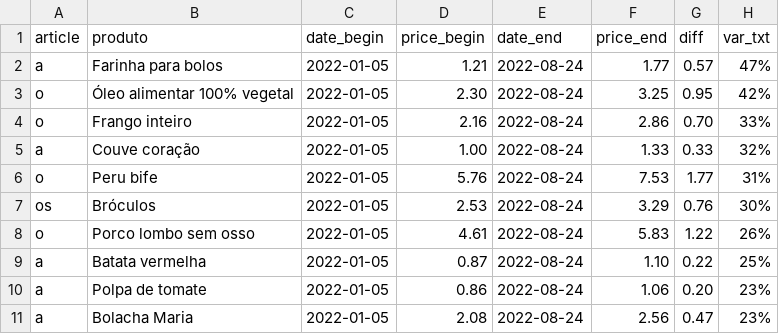
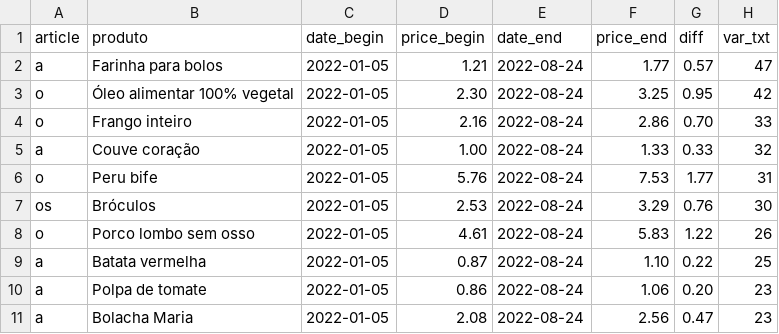
Before and after one commit to ruimgbarros/precos-api, a CSV file: prices_product.csv, drawn as a sheet.

Commit message:
fix %

```diff
--- a/prices_product.csv
+++ b/prices_product.csv
@@ -1,11 +1,11 @@
 article,produto,date_begin,price_begin,date_end,price_end,diff,var_txt
-a,Farinha para bolos,2022-01-05,1.21,2022-08-24,1.77,0.57,47%
-o,Óleo alimentar 100% vegetal,2022-01-05,2.30,2022-08-24,3.25,0.95,42%
-o,Frango inteiro,2022-01-05,2.16,2022-08-24,2.86,0.70,33%
-a,Couve coração,2022-01-05,1.00,2022-08-24,1.33,0.33,32%
-o,Peru bife,2022-01-05,5.76,2022-08-24,7.53,1.77,31%
-os,Bróculos,2022-01-05,2.53,2022-08-24,3.29,0.76,30%
-o,Porco lombo sem osso,2022-01-05,4.61,2022-08-24,5.83,1.22,26%
-a,Batata vermelha,2022-01-05,0.87,2022-08-24,1.10,0.22,25%
-a,Polpa de tomate,2022-01-05,0.86,2022-08-24,1.06,0.20,23%
-a,Bolacha Maria,2022-01-05,2.08,2022-08-24,2.56,0.47,23%
+a,Farinha para bolos,2022-01-05,1.21,2022-08-24,1.77,0.57,47
+o,Óleo alimentar 100% vegetal,2022-01-05,2.30,2022-08-24,3.25,0.95,42
+o,Frango inteiro,2022-01-05,2.16,2022-08-24,2.86,0.70,33
+a,Couve coração,2022-01-05,1.00,2022-08-24,1.33,0.33,32
+o,Peru bife,2022-01-05,5.76,2022-08-24,7.53,1.77,31
+os,Bróculos,2022-01-05,2.53,2022-08-24,3.29,0.76,30
+o,Porco lombo sem osso,2022-01-05,4.61,2022-08-24,5.83,1.22,26
+a,Batata vermelha,2022-01-05,0.87,2022-08-24,1.10,0.22,25
+a,Polpa de tomate,2022-01-05,0.86,2022-08-24,1.06,0.20,23
+a,Bolacha Maria,2022-01-05,2.08,2022-08-24,2.56,0.47,23
```
